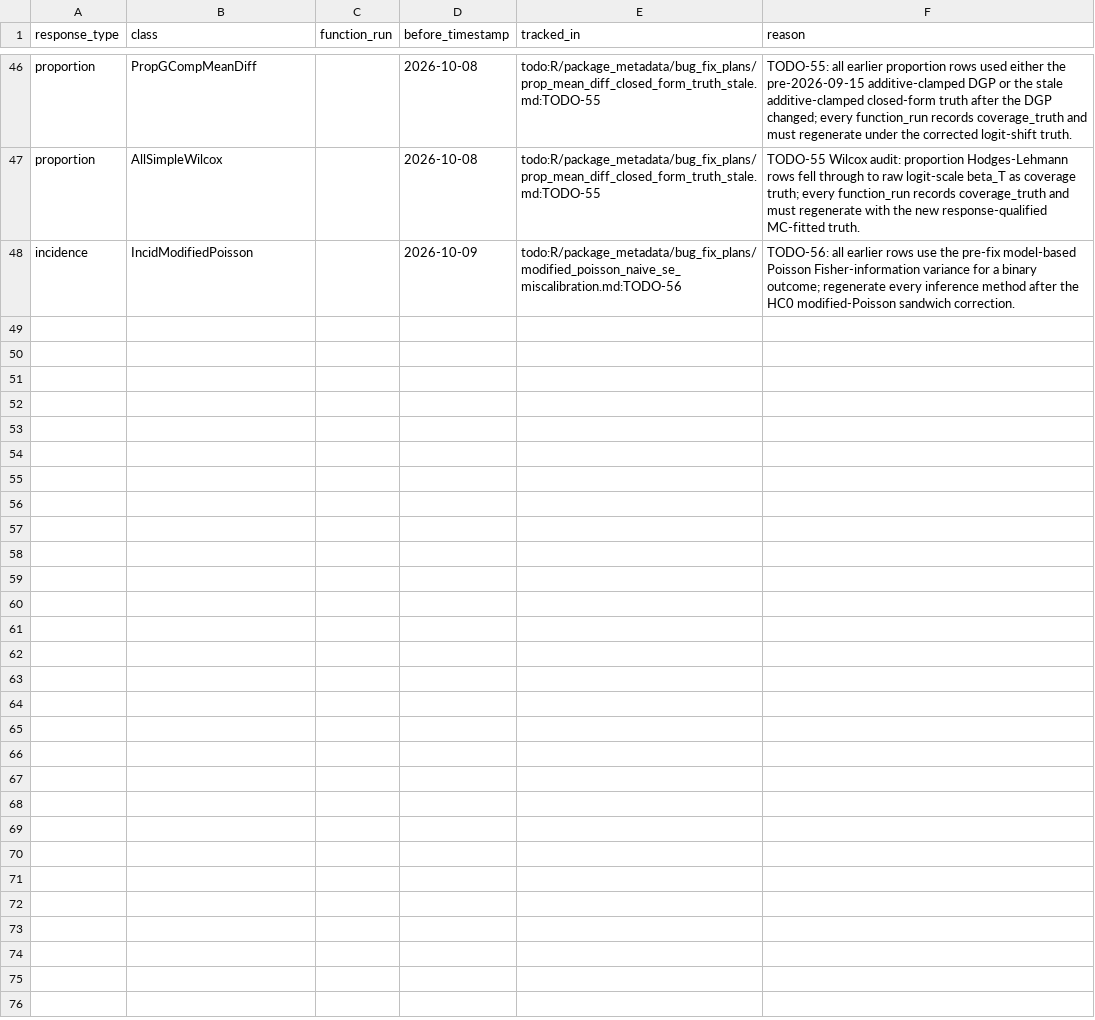
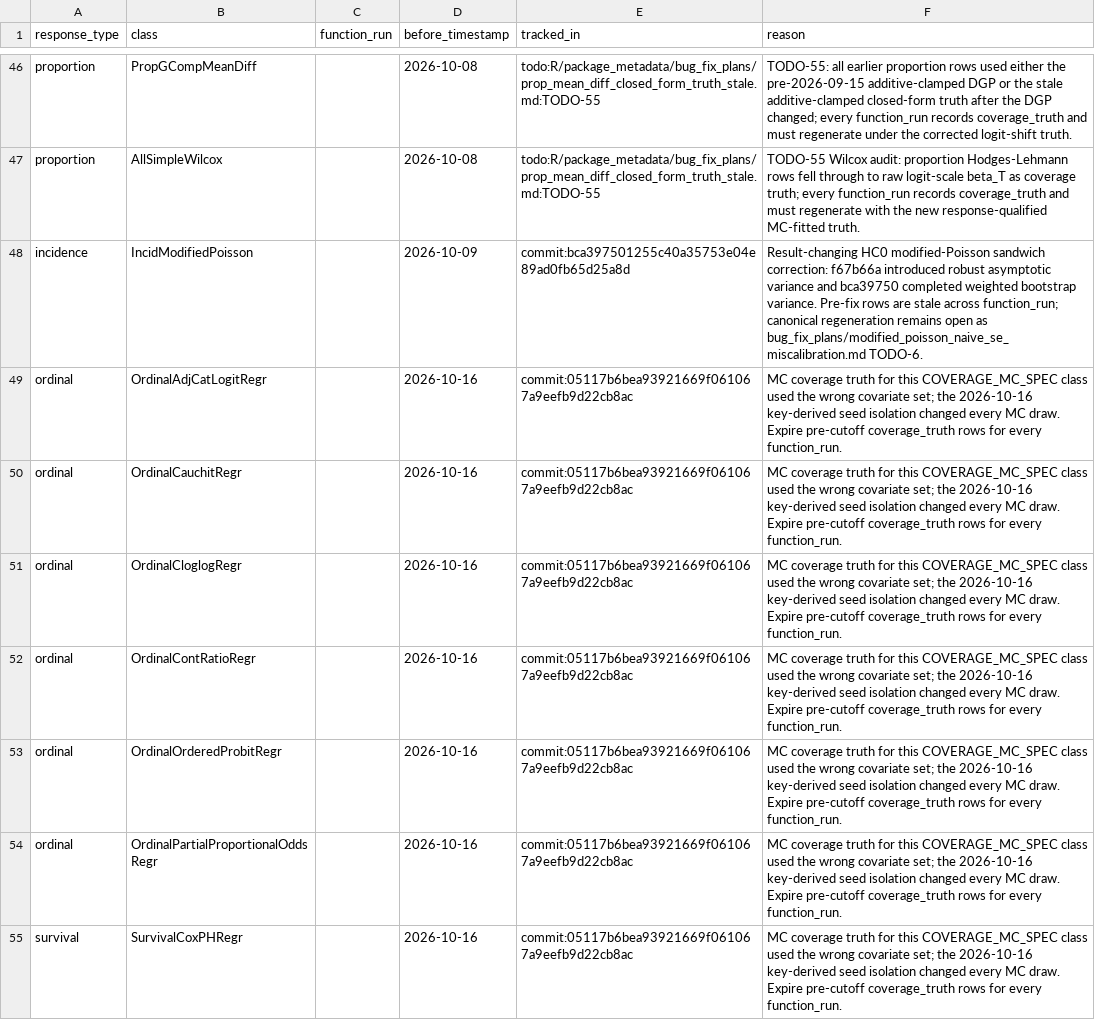
Before and after one commit to kapelner/EDI, a CSV file: R/package_tests/stale_ok_row_rules.csv, drawn as a sheet; only a part is shown, gaps mark what is left out; the diff covers the shown part only.

```diff
--- a/R/package_tests/stale_ok_row_rules.csv
+++ b/R/package_tests/stale_ok_row_rules.csv
@@ -47,2 +47,9 @@ proportion,PropGCompMeanDiff,"",2026-10-08,todo:R/package_metadata/bug_fix_plans
 proportion,AllSimpleWilcox,"",2026-10-08,todo:R/package_metadata/bug_fix_plans/prop_mean_diff_closed_form_truth_stale.md:TODO-55,"TODO-55 Wilcox audit: proportion Hodges-Lehmann rows fell through to raw logit-scale beta_T as coverage truth; every function_run records coverage_truth and must regenerate with the new response-qualified MC-fitted truth."
-incidence,IncidModifiedPoisson,"",2026-10-09,todo:R/package_metadata/bug_fix_plans/modified_poisson_naive_se_miscalibration.md:TODO-56,"TODO-56: all earlier rows use the pre-fix model-based Poisson Fisher-information variance for a binary outcome; regenerate every inference method after the HC0 modified-Poisson sandwich correction."
+incidence,IncidModifiedPoisson,"",2026-10-09,commit:bca397501255c40a35753e04e89ad0fb65d25a8d,"Result-changing HC0 modified-Poisson sandwich correction: f67b66a introduced robust asymptotic variance and bca39750 completed weighted bootstrap variance. Pre-fix rows are stale across function_run; canonical regeneration remains open as bug_fix_plans/modified_poisson_naive_se_miscalibration.md TODO-6."
+ordinal,OrdinalAdjCatLogitRegr,"",2026-10-16,commit:05117b6bea93921669f061067a9eefb9d22cb8ac,MC coverage truth for this COVERAGE_MC_SPEC class used the wrong covariate set; the 2026-10-16 key-derived seed isolation changed every MC draw. Expire pre-cutoff coverage_truth rows for every function_run.
+ordinal,OrdinalCauchitRegr,"",2026-10-16,commit:05117b6bea93921669f061067a9eefb9d22cb8ac,MC coverage truth for this COVERAGE_MC_SPEC class used the wrong covariate set; the 2026-10-16 key-derived seed isolation changed every MC draw. Expire pre-cutoff coverage_truth rows for every function_run.
+ordinal,OrdinalCloglogRegr,"",2026-10-16,commit:05117b6bea93921669f061067a9eefb9d22cb8ac,MC coverage truth for this COVERAGE_MC_SPEC class used the wrong covariate set; the 2026-10-16 key-derived seed isolation changed every MC draw. Expire pre-cutoff coverage_truth rows for every function_run.
+ordinal,OrdinalContRatioRegr,"",2026-10-16,commit:05117b6bea93921669f061067a9eefb9d22cb8ac,MC coverage truth for this COVERAGE_MC_SPEC class used the wrong covariate set; the 2026-10-16 key-derived seed isolation changed every MC draw. Expire pre-cutoff coverage_truth rows for every function_run.
+ordinal,OrdinalOrderedProbitRegr,"",2026-10-16,commit:05117b6bea93921669f061067a9eefb9d22cb8ac,MC coverage truth for this COVERAGE_MC_SPEC class used the wrong covariate set; the 2026-10-16 key-derived seed isolation changed every MC draw. Expire pre-cutoff coverage_truth rows for every function_run.
+ordinal,OrdinalPartialProportionalOddsRegr,"",2026-10-16,commit:05117b6bea93921669f061067a9eefb9d22cb8ac,MC coverage truth for this COVERAGE_MC_SPEC class used the wrong covariate set; the 2026-10-16 key-derived seed isolation changed every MC draw. Expire pre-cutoff coverage_truth rows for every function_run.
+survival,SurvivalCoxPHRegr,"",2026-10-16,commit:05117b6bea93921669f061067a9eefb9d22cb8ac,MC coverage truth for this COVERAGE_MC_SPEC class used the wrong covariate set; the 2026-10-16 key-derived seed isolation changed every MC draw. Expire pre-cutoff coverage_truth rows for every function_run.
```
Also changed, not shown: 8 added rows and 18 edited cells elsewhere in this file, 28 other files.
